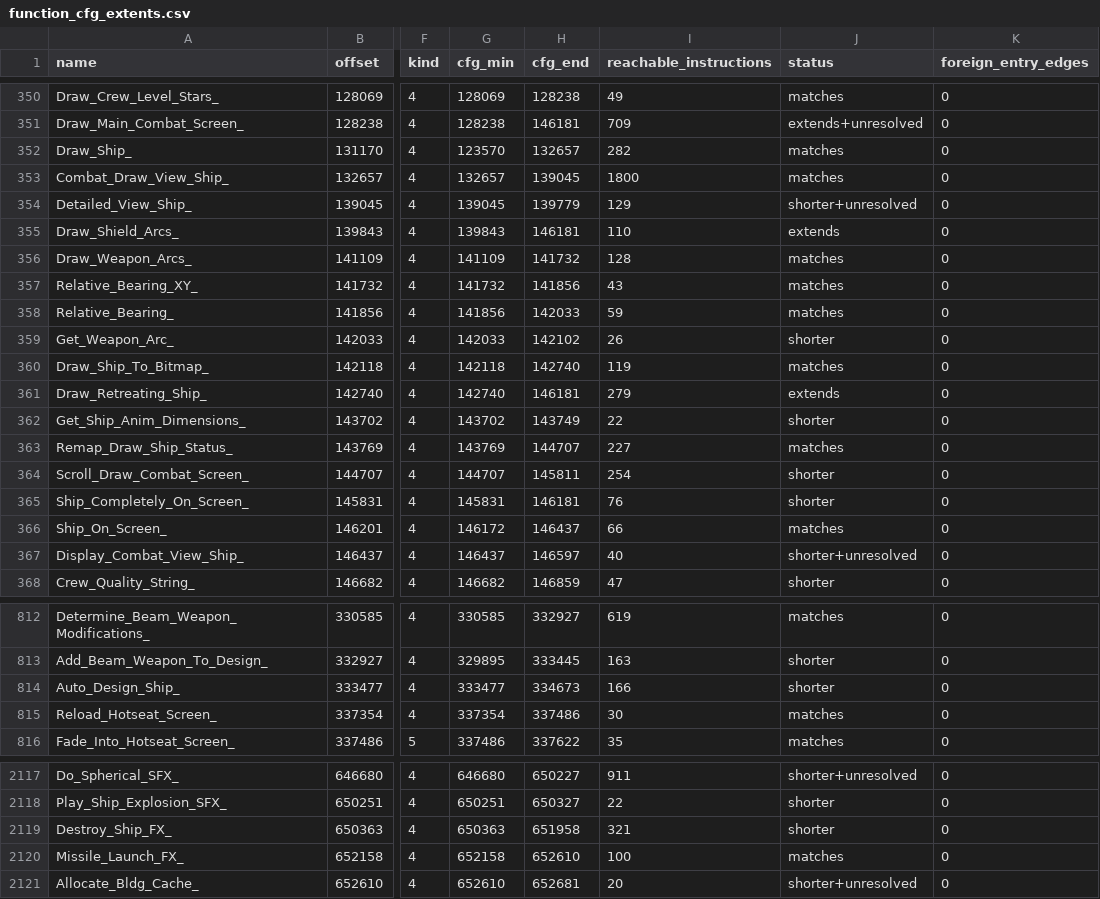
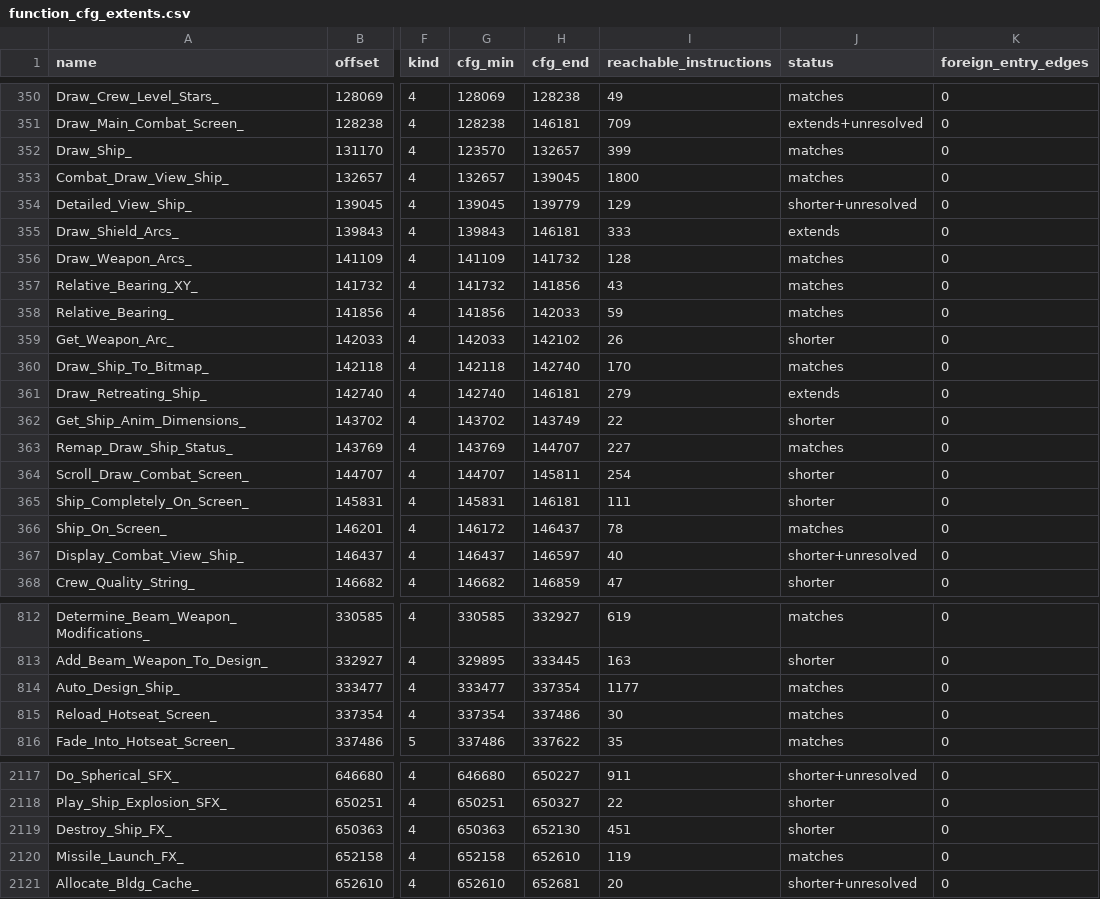
Before and after one commit to stanfieldjd/moo2, a CSV file: decompilation/function_cfg_extents.csv, drawn as a sheet; only a part is shown, gaps mark what is left out; the diff covers the shown part only; the diff names each change by its address in the sheet, - before the commit and + after, or states it on an @@ line.

```diff
--- a/decompilation/function_cfg_extents.csv
+++ b/decompilation/function_cfg_extents.csv
-I352 (reachable_instructions): 282
+I352 (reachable_instructions): 399
-I355 (reachable_instructions): 110
+I355 (reachable_instructions): 333
-I360 (reachable_instructions): 119
+I360 (reachable_instructions): 170
-I365 (reachable_instructions): 76
+I365 (reachable_instructions): 111
-I366 (reachable_instructions): 66
+I366 (reachable_instructions): 78
-H814 (cfg_end): 334673
+H814 (cfg_end): 337354
-I814 (reachable_instructions): 166
+I814 (reachable_instructions): 1177
-J814 (status): shorter
+J814 (status): matches
-H2119 (cfg_end): 651958
+H2119 (cfg_end): 652130
-I2119 (reachable_instructions): 321
+I2119 (reachable_instructions): 451
-I2120 (reachable_instructions): 100
+I2120 (reachable_instructions): 119
```
Also changed, not shown: 64 edited cells elsewhere in this file, 9 other files.
